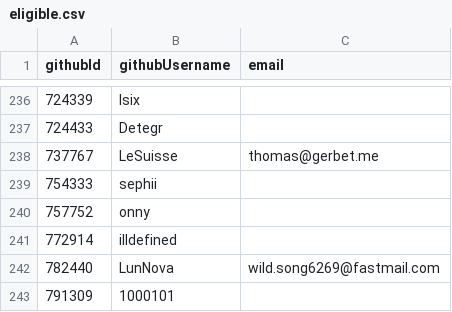
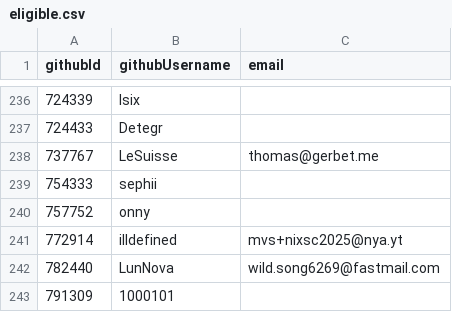
Before and after one commit to niklaskorz/SC-election-2025, a CSV file: eligible.csv, drawn as a sheet; only a part is shown, gaps mark what is left out.

Commit message:
Add email for mvs

```diff
--- a/eligible.csv
+++ b/eligible.csv
@@ -240,3 +240,3 @@ githubId,githubUsername,email
 757752,onny,
-772914,illdefined,
+772914,illdefined,mvs+nixsc2025@nya.yt
 782440,LunNova,wild.song6269@fastmail.com
```
